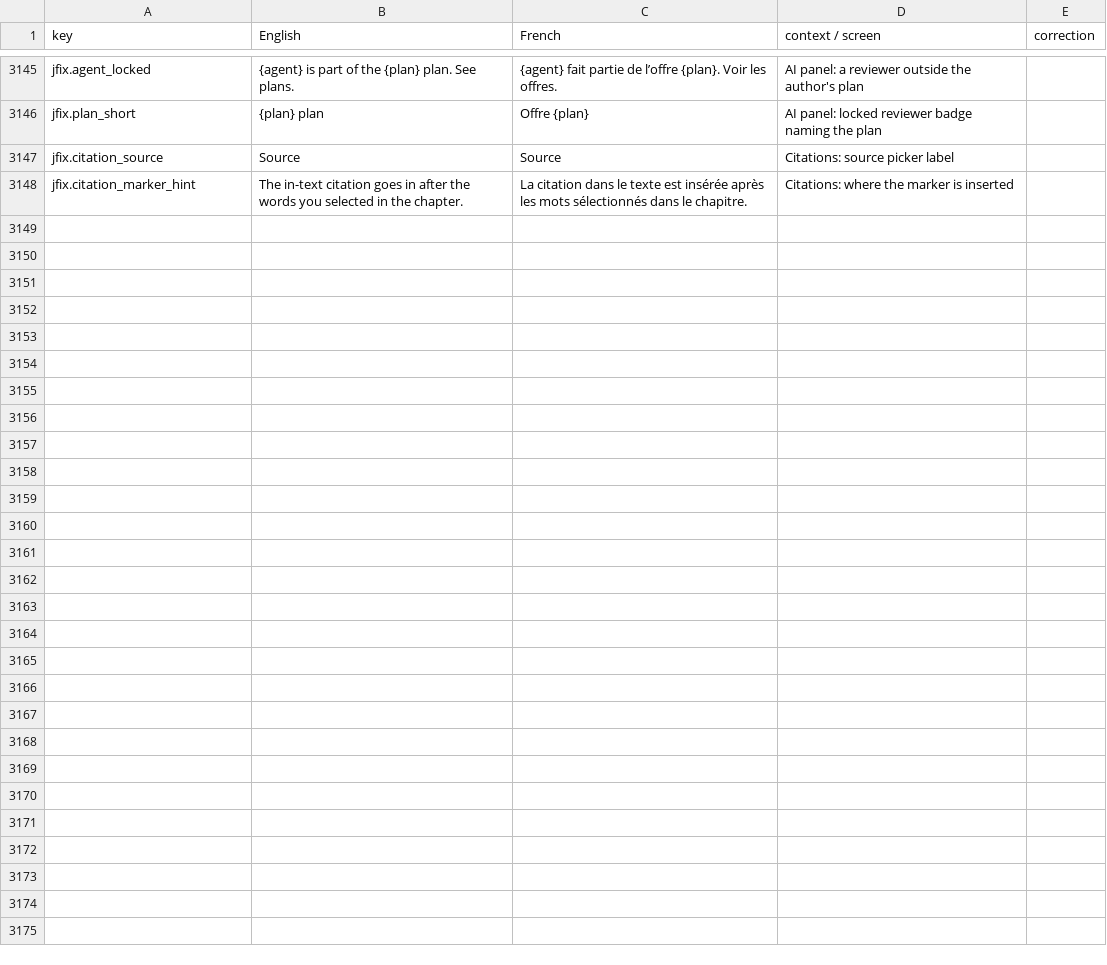
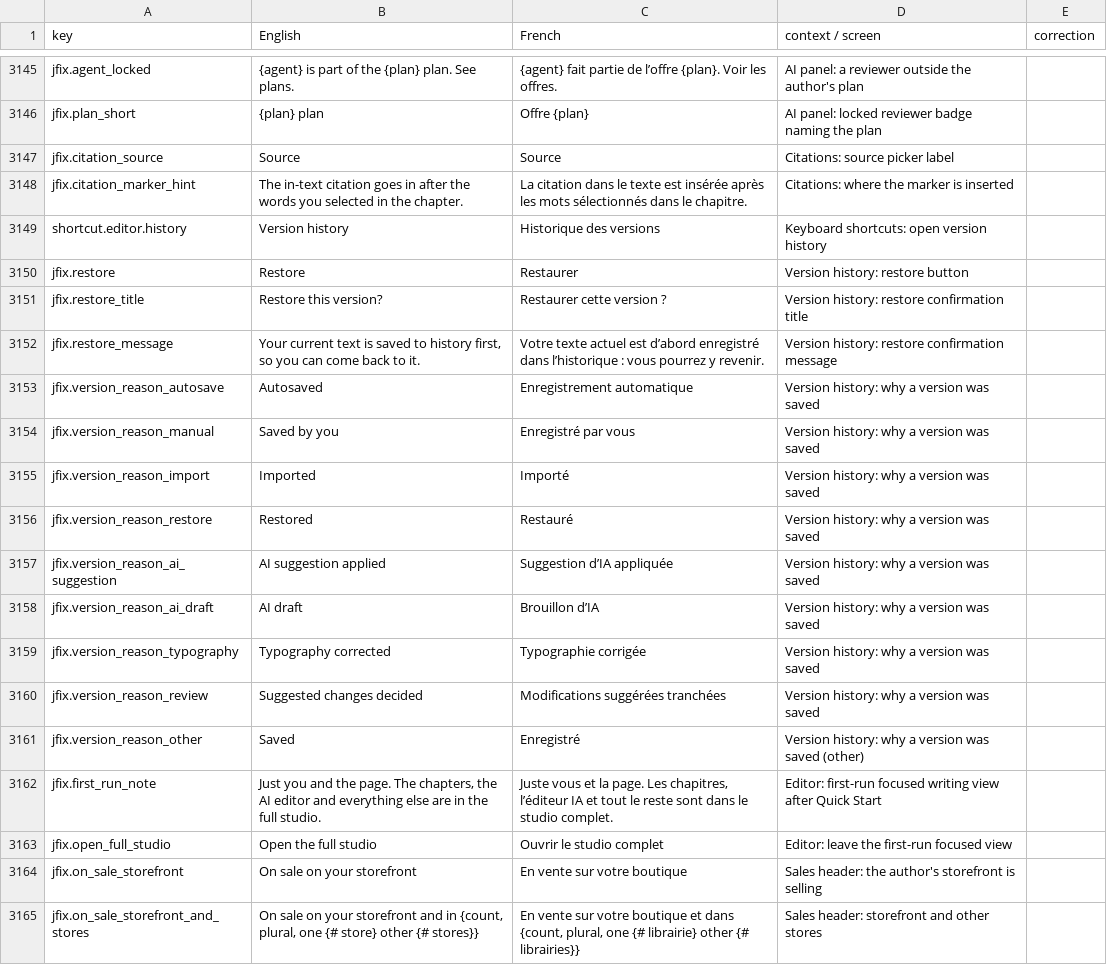
Before and after one commit to michelevens/Editons, a CSV file: docs/i18n/fr-review.csv, drawn as a sheet; only a part is shown, gaps mark what is left out; the diff names each change by its address in the sheet, - before the commit and + after, or states it on an @@ line.

```diff
--- a/docs/i18n/fr-review.csv
+++ b/docs/i18n/fr-review.csv
+row 3149: shortcut.editor.history | Version history | Historique des versions | Keyboard shortcuts: open version history
+row 3150: jfix.restore | Restore | Restaurer | Version history: restore button
+row 3151: jfix.restore_title | Restore this version? | Restaurer cette version ? | Version history: restore confirmation title
+row 3152: jfix.restore_message | Your current text is saved to history first, so you can come back to it. | Votre texte actuel est d’abord enregistré dans l’historique : vous pourrez y revenir. | Version history: restore confirmation message
+row 3153: jfix.version_reason_autosave | Autosaved | Enregistrement automatique | Version history: why a version was saved
+row 3154: jfix.version_reason_manual | Saved by you | Enregistré par vous | Version history: why a version was saved
+row 3155: jfix.version_reason_import | Imported | Importé | Version history: why a version was saved
+row 3156: jfix.version_reason_restore | Restored | Restauré | Version history: why a version was saved
+row 3157: jfix.version_reason_ai_suggestion | AI suggestion applied | Suggestion d’IA appliquée | Version history: why a version was saved
+row 3158: jfix.version_reason_ai_draft | AI draft | Brouillon d’IA | Version history: why a version was saved
+row 3159: jfix.version_reason_typography | Typography corrected | Typographie corrigée | Version history: why a version was saved
+row 3160: jfix.version_reason_review | Suggested changes decided | Modifications suggérées tranchées | Version history: why a version was saved
+row 3161: jfix.version_reason_other | Saved | Enregistré | Version history: why a version was saved (other)
+row 3162: jfix.first_run_note | Just you and the page. The chapters, the AI editor and everything else are in the full studio. | Juste vous et la page. Les chapitres, l’éditeur IA et tout le reste sont dans le studio complet. | Editor: first-run focused writing view after Quick Start
+row 3163: jfix.open_full_studio | Open the full studio | Ouvrir le studio complet | Editor: leave the first-run focused view
+row 3164: jfix.on_sale_storefront | On sale on your storefront | En vente sur votre boutique | Sales header: the author's storefront is selling
+row 3165: jfix.on_sale_storefront_and_stores | On sale on your storefront and in {count, plural, one {# store} other {# stores}} | En vente sur votre boutique et dans {count, plural, one {# librairie} other {# librairies}} | Sales header: storefront and other stores
```
Also changed, not shown: docs/i18n/ht-review.csv, 9 other files.
